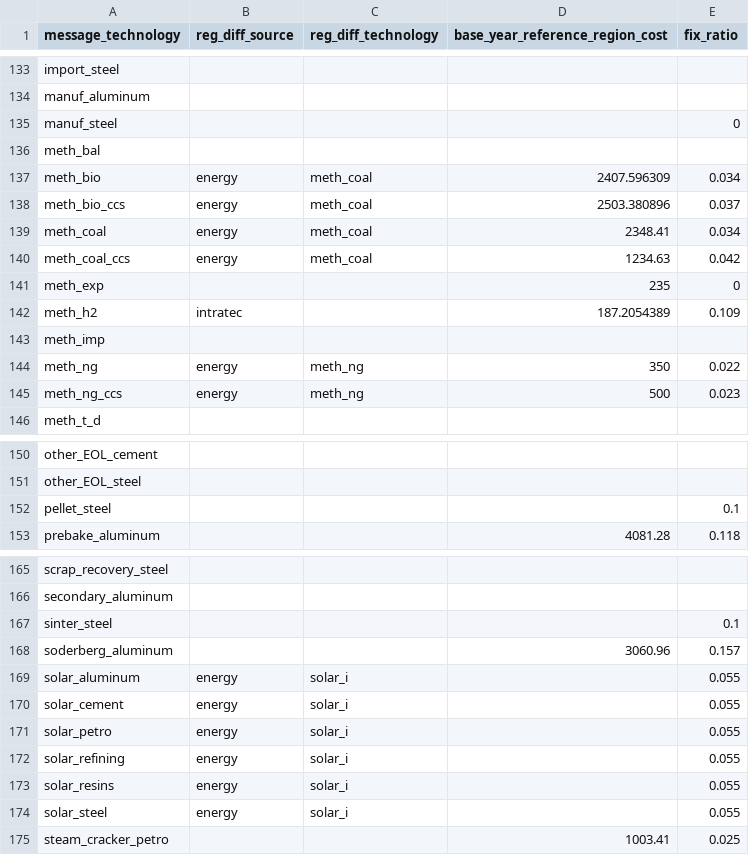
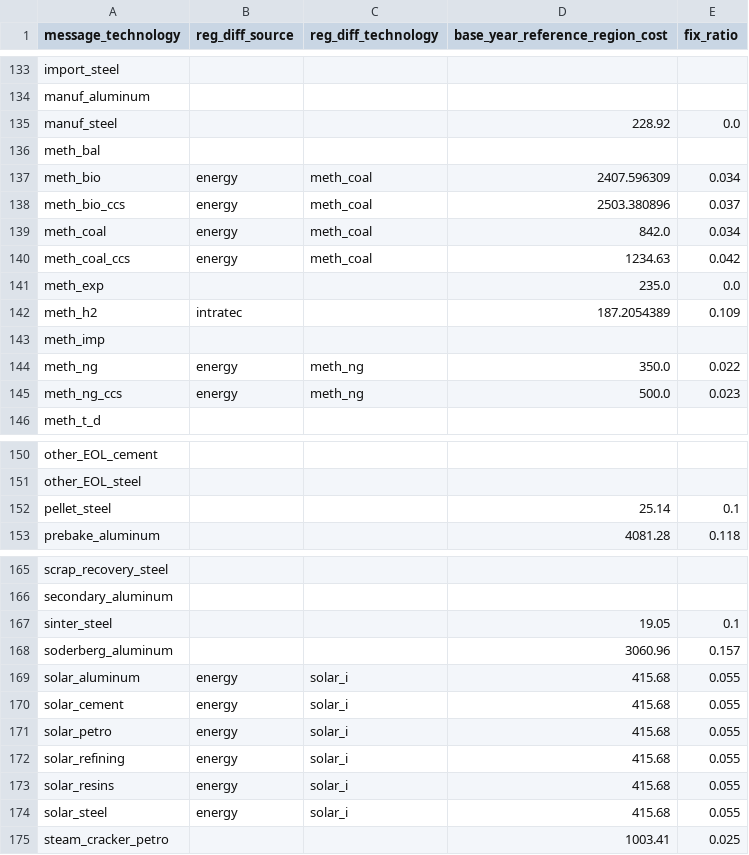
Before and after one commit to yiyi1991/message-ix-models, a CSV file: message_ix_models/data/costs/materials/tech_map_materials.csv, drawn as a sheet; only a part is shown, gaps mark what is left out; the diff covers the shown part only.

Commit message:
(fix): add missing cost values of materials technologies

```diff
--- a/message_ix_models/data/costs/materials/tech_map_materials.csv
+++ b/message_ix_models/data/costs/materials/tech_map_materials.csv
@@ -134,3 +134,3 @@ import_steel,,,,
 manuf_aluminum,,,,
-manuf_steel,,,,0
+manuf_steel,,,228.92,0.0
 meth_bal,,,,
@@ -138,9 +138,9 @@ meth_bio,energy,meth_coal,2407.596309,0.034
 meth_bio_ccs,energy,meth_coal,2503.380896,0.037
-meth_coal,energy,meth_coal,2348.41,0.034
+meth_coal,energy,meth_coal,842.0,0.034
 meth_coal_ccs,energy,meth_coal,1234.63,0.042
-meth_exp,,,235,0
+meth_exp,,,235.0,0.0
 meth_h2,intratec,,187.2054389,0.109
 meth_imp,,,,
-meth_ng,energy,meth_ng,350,0.022
-meth_ng_ccs,energy,meth_ng,500,0.023
+meth_ng,energy,meth_ng,350.0,0.022
+meth_ng_ccs,energy,meth_ng,500.0,0.023
 meth_t_d,,,,
@@ -151,3 +151,3 @@ other_EOL_cement,,,,
 other_EOL_steel,,,,
-pellet_steel,,,,0.1
+pellet_steel,,,25.14,0.1
 prebake_aluminum,,,4081.28,0.118
@@ -166,10 +166,10 @@ scrap_recovery_steel,,,,
 secondary_aluminum,,,,
-sinter_steel,,,,0.1
+sinter_steel,,,19.05,0.1
 soderberg_aluminum,,,3060.96,0.157
-solar_aluminum,energy,solar_i,,0.055
-solar_cement,energy,solar_i,,0.055
-solar_petro,energy,solar_i,,0.055
-solar_refining,energy,solar_i,,0.055
-solar_resins,energy,solar_i,,0.055
-solar_steel,energy,solar_i,,0.055
+solar_aluminum,energy,solar_i,415.68,0.055
+solar_cement,energy,solar_i,415.68,0.055
+solar_petro,energy,solar_i,415.68,0.055
+solar_refining,energy,solar_i,415.68,0.055
+solar_resins,energy,solar_i,415.68,0.055
+solar_steel,energy,solar_i,415.68,0.055
 steam_cracker_petro,,,1003.41,0.025
```
Also changed, not shown: 111 edited cells elsewhere in this file.
